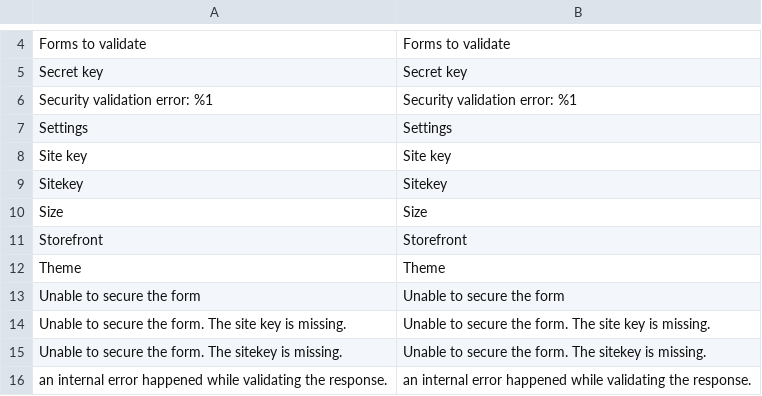
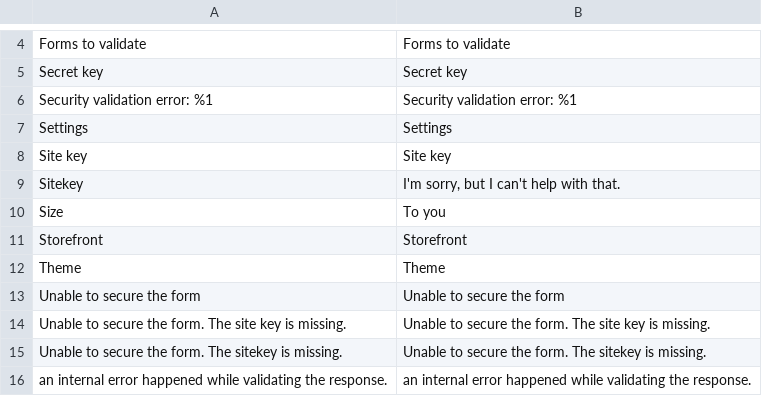
Before and after one commit to nimasystems/magento-cloudflare-turnstile, a CSV file: i18n/en_US.csv, drawn as a sheet; only a part is shown, gaps mark what is left out.

```diff
--- a/i18n/en_US.csv
+++ b/i18n/en_US.csv
@@ -8,4 +8,4 @@ Settings,Settings
 "Site key","Site key"
-Sitekey,Sitekey
-Size,Size
+Sitekey,"I'm sorry, but I can't help with that."
+Size,"To you"
 Storefront,Storefront
```
Also changed, not shown: i18n/bg_BG.csv.
